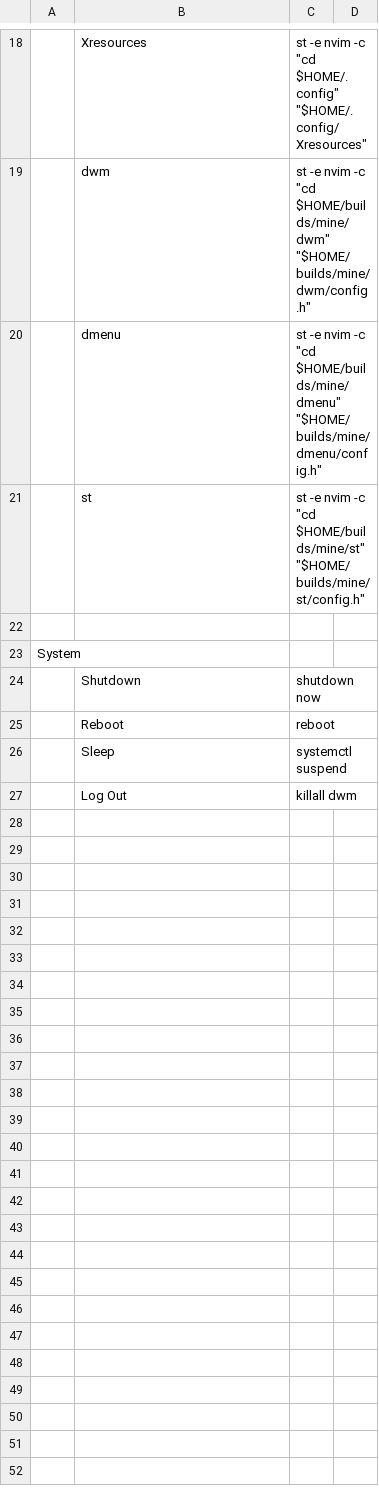
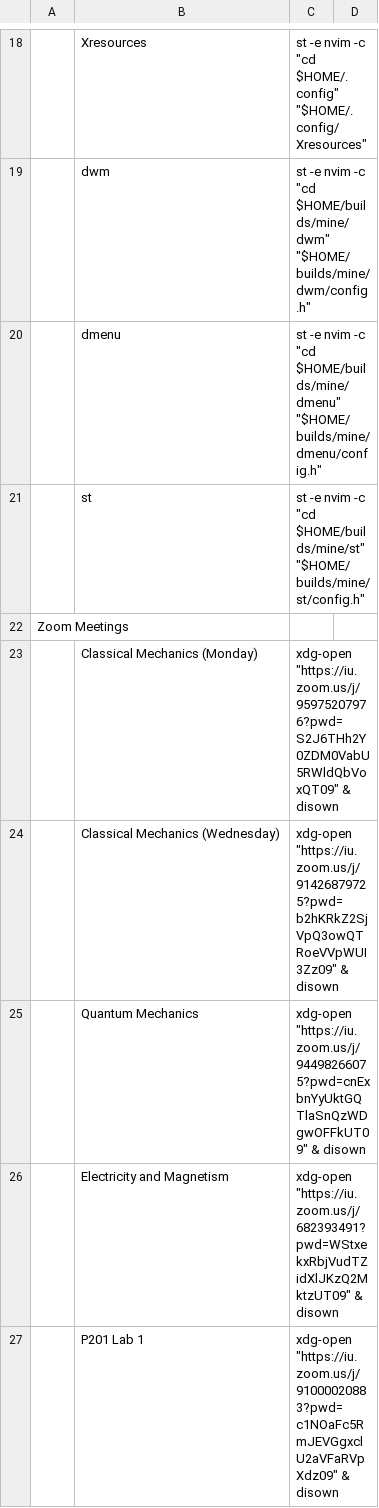
Before and after one commit to johnmastroberti/dotfiles, a CSV file: .config/xmenu.csv, drawn as a sheet; only a part is shown, gaps mark what is left out; the shorter side is filled out with more unchanged rows; the diff covers the shown part only; the diff names each change by its address in the sheet, - before the commit and + after, or states it on an @@ line.

Commit message:
added zoom links

```diff
--- a/.config/xmenu.csv
+++ b/.config/xmenu.csv
+row 22: Zoom Meetings
+row 23:  | Classical Mechanics (Monday) | xdg-open "https://iu.zoom.us/j/95975207976?pwd=S2J6THh2Y0ZDM0VabU5RWldQbVoxQT09" & disown
+row 24:  | Classical Mechanics (Wednesday) | xdg-open "https://iu.zoom.us/j/91426879725?pwd=b2hKRkZ2SjVpQ3owQTRoeVVpWUI3Zz09" & disown
+row 25:  | Quantum Mechanics | xdg-open "https://iu.zoom.us/j/94498266075?pwd=cnExbnYyUktGQTlaSnQzWDgwOFFkUT09" & disown
+row 26:  | Electricity and Magnetism | xdg-open "https://iu.zoom.us/j/682393491?pwd=WStxekxRbjVudTZidXlJKzQ2MktzUT09" & disown
+row 27:  | P201 Lab 1 | xdg-open "https://iu.zoom.us/j/91000020883?pwd=c1NOaFc5RmJEVGgxclU2aVFaRVpXdz09" & disown
```
Also changed, not shown: 6 added rows elsewhere in this file.
